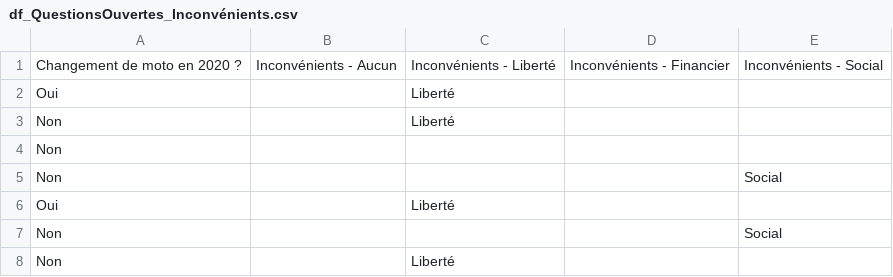
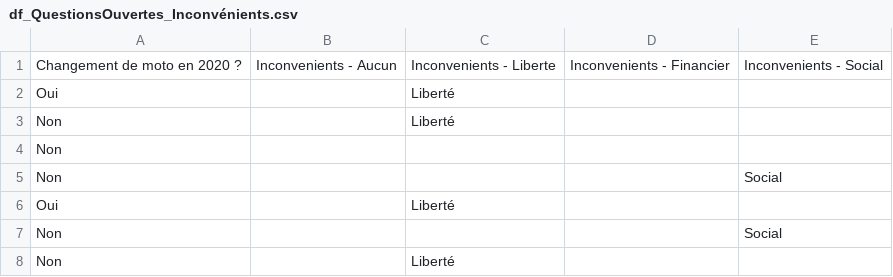
Before and after one commit to florinePrat/Projet-data-science, a CSV file: Base de données/df_QuestionsOuvertes_Inconvénients.csv, drawn as a sheet; only a part is shown.

```diff
--- a/Base de données/df_QuestionsOuvertes_Inconvénients.csv
+++ b/Base de données/df_QuestionsOuvertes_Inconvénients.csv
@@ -1,2 +1,2 @@
-Changement de moto en 2020 ?;Inconvénients - Aucun;Inconvénients - Liberté;Inconvénients - Financier;Inconvénients - Social
+Changement de moto en 2020 ?;Inconvenients - Aucun;Inconvenients - Liberte;Inconvenients - Financier;Inconvenients - Social
 Oui;;Liberté;;
```
Also changed, not shown: Base de données/df_QuestionsOuvertes_3PremiersMots.csv, Base de données/df_QuestionsOuvertes_Avantages.csv, 1 other file.
